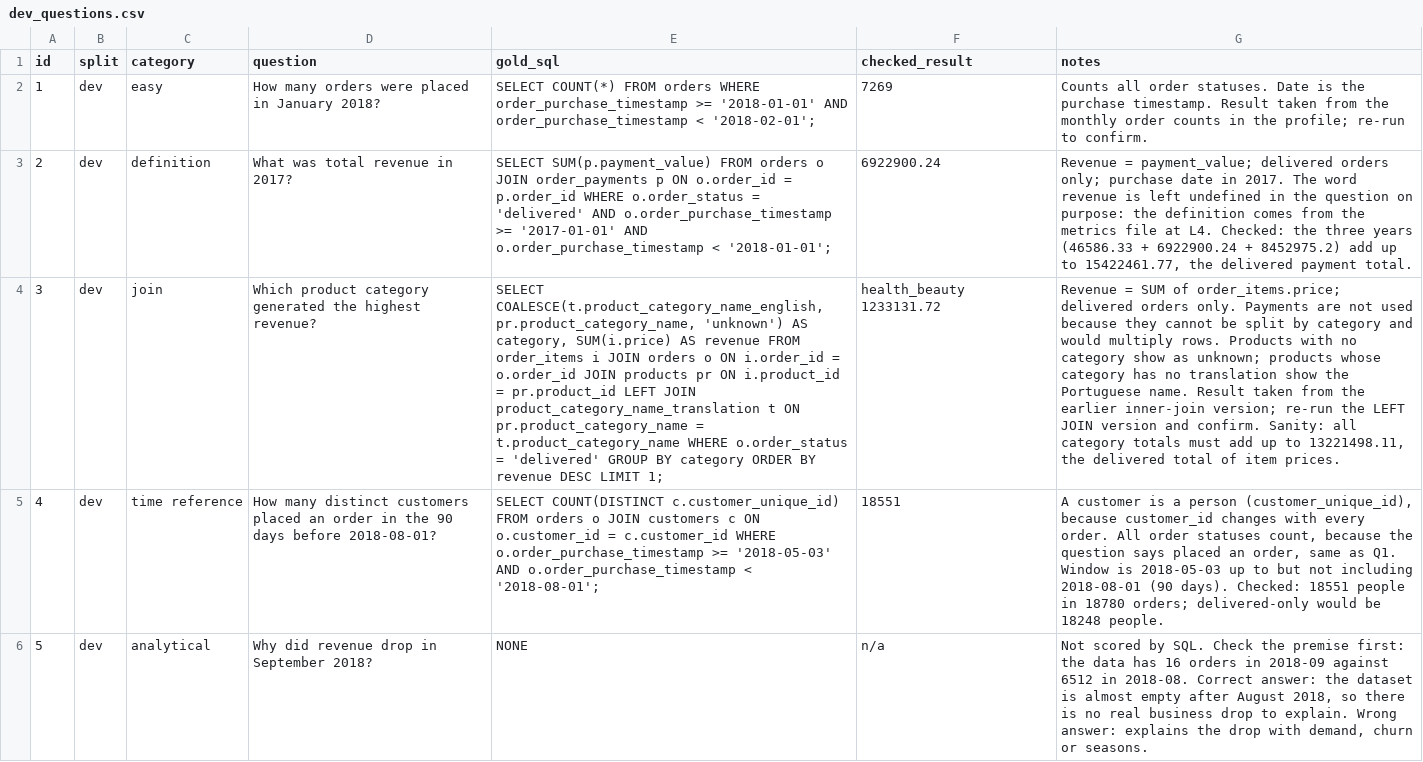
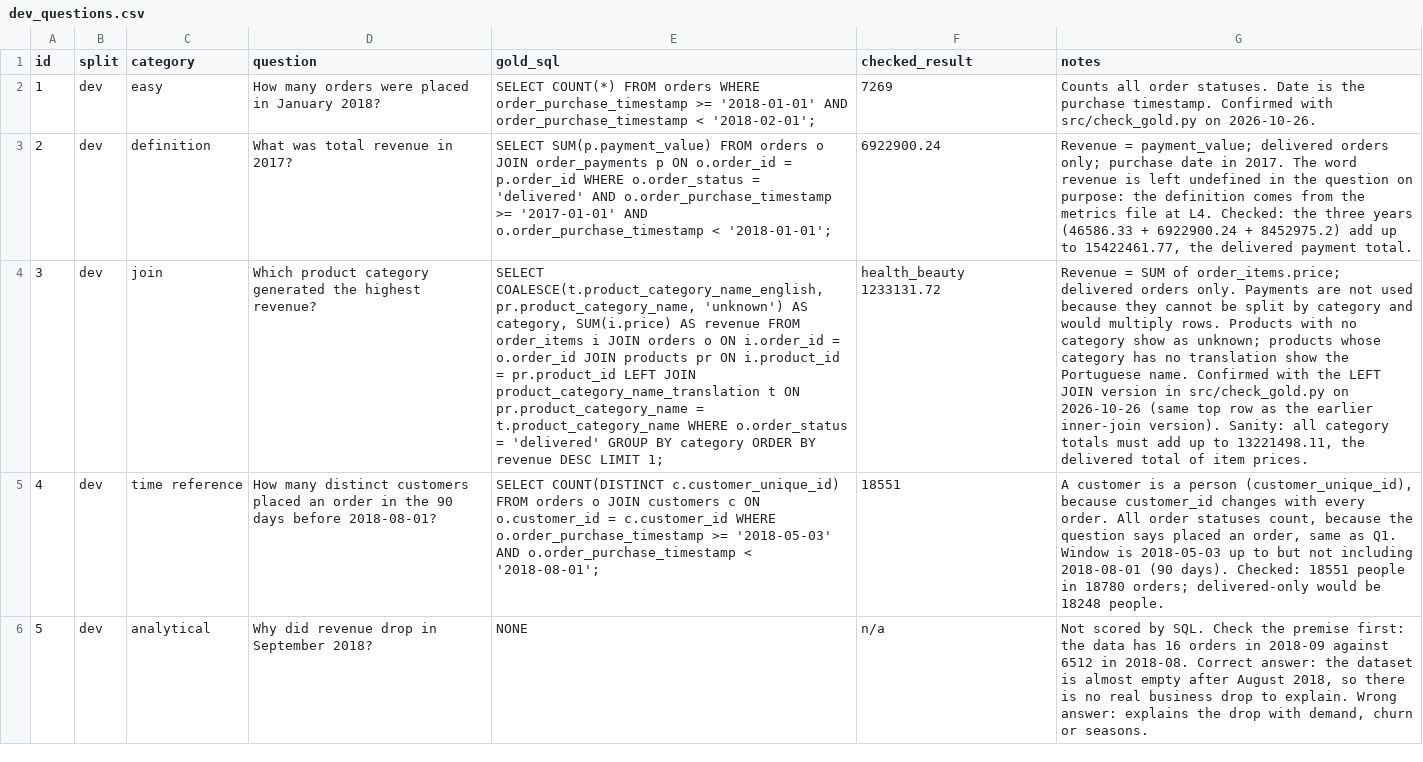
Before and after one commit to plabon-analytics/agentic-analytics-olist, a CSV file: evals/dev_questions.csv, drawn as a sheet; the diff names each change by its address in the sheet, - before the commit and + after, or states it on an @@ line.

Commit message:
Record confirmed gold results

```diff
--- a/evals/dev_questions.csv
+++ b/evals/dev_questions.csv
-G2 (notes): …purchase timestamp. Result taken from the monthly order counts in the profile; re-run to confirm.
+G2 (notes): …purchase timestamp. Confirmed with src/check_gold.py on 2026-10-26.
-G4 (notes): …Portuguese name. Result taken from the earlier inner-join version; re-run the LEFT JOIN version and confirm. Sanity: all…
+G4 (notes): …Portuguese name. Confirmed with the LEFT JOIN version in src/check_gold.py on 2026-10-26 (same top row as the earlier inner-join version). Sanity: all…
```
Also changed, not shown: 1 other file.
